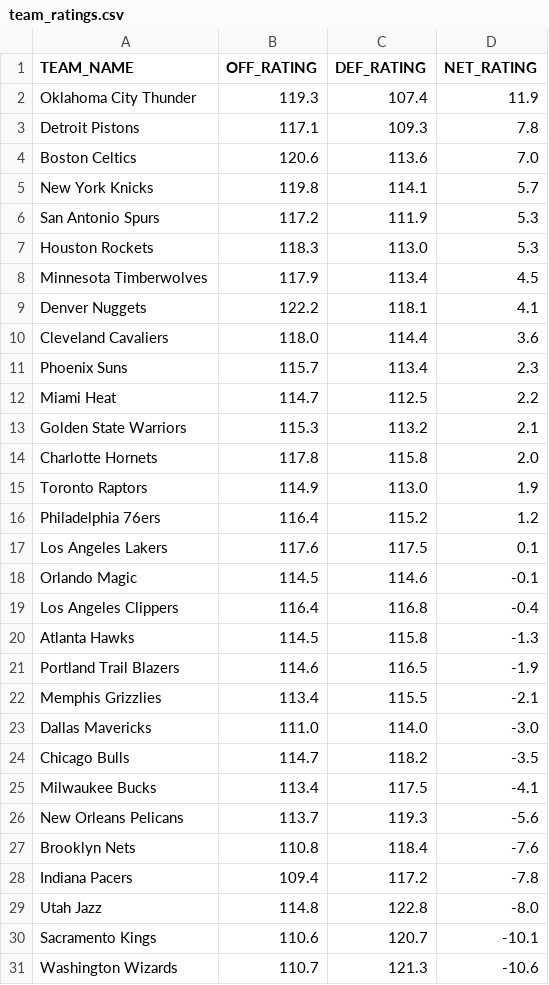
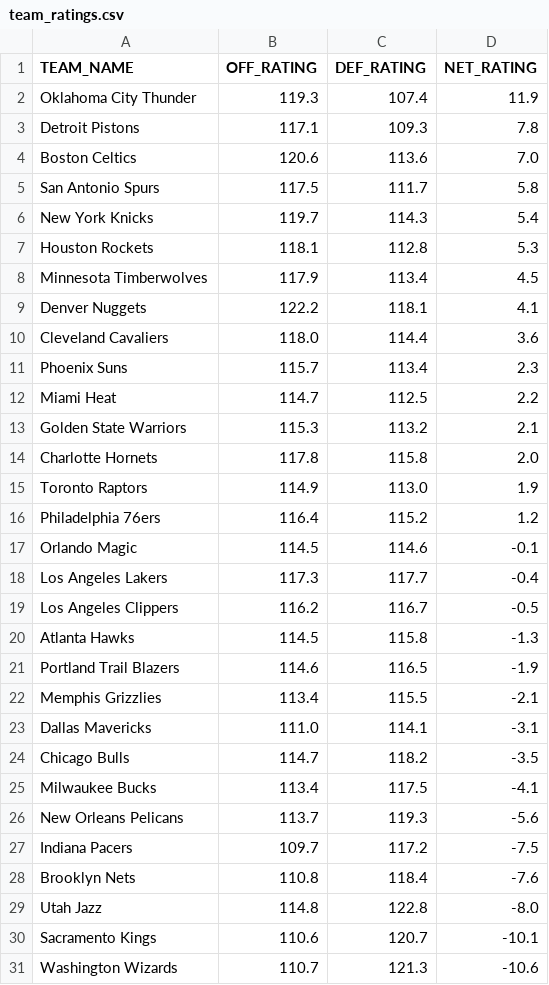
Before and after one commit to fuku8/NBA-Rating-Visualizer, a CSV file: data/team_ratings.csv, drawn as a sheet.

```diff
--- a/data/team_ratings.csv
+++ b/data/team_ratings.csv
@@ -4,5 +4,5 @@ Detroit Pistons,117.1,109.3,7.8
 Boston Celtics,120.6,113.6,7.0
-New York Knicks,119.8,114.1,5.7
-San Antonio Spurs,117.2,111.9,5.3
-Houston Rockets,118.3,113.0,5.3
+San Antonio Spurs,117.5,111.7,5.8
+New York Knicks,119.7,114.3,5.4
+Houston Rockets,118.1,112.8,5.3
 Minnesota Timberwolves,117.9,113.4,4.5
@@ -16,5 +16,5 @@ Toronto Raptors,114.9,113.0,1.9
 Philadelphia 76ers,116.4,115.2,1.2
-Los Angeles Lakers,117.6,117.5,0.1
 Orlando Magic,114.5,114.6,-0.1
-Los Angeles Clippers,116.4,116.8,-0.4
+Los Angeles Lakers,117.3,117.7,-0.4
+Los Angeles Clippers,116.2,116.7,-0.5
 Atlanta Hawks,114.5,115.8,-1.3
@@ -22,3 +22,3 @@ Portland Trail Blazers,114.6,116.5,-1.9
 Memphis Grizzlies,113.4,115.5,-2.1
-Dallas Mavericks,111.0,114.0,-3.0
+Dallas Mavericks,111.0,114.1,-3.1
 Chicago Bulls,114.7,118.2,-3.5
@@ -26,4 +26,4 @@ Milwaukee Bucks,113.4,117.5,-4.1
 New Orleans Pelicans,113.7,119.3,-5.6
+Indiana Pacers,109.7,117.2,-7.5
 Brooklyn Nets,110.8,118.4,-7.6
-Indiana Pacers,109.4,117.2,-7.8
 Utah Jazz,114.8,122.8,-8.0
```
Also changed, not shown: data/player_ratings.csv, 1 other file.
